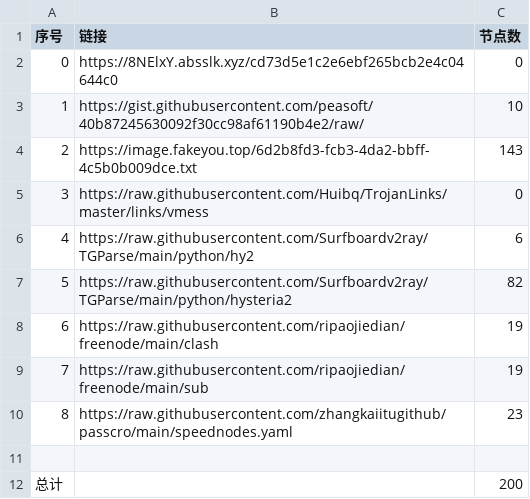
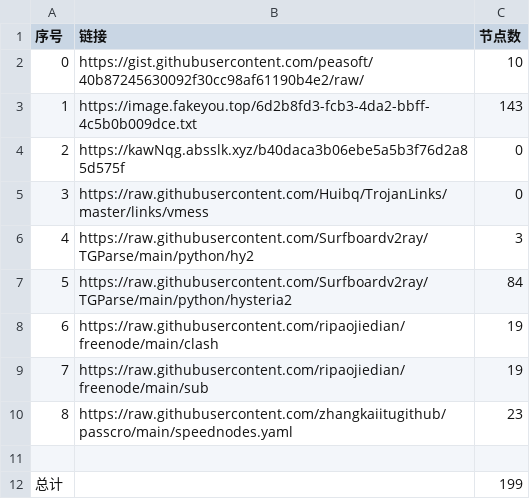
Before and after one commit to dqt081228OHVGFY/NoMoreWalls, a CSV file: list_result.csv, drawn as a sheet.

```diff
--- a/list_result.csv
+++ b/list_result.csv
@@ -1,8 +1,8 @@
 序号,链接,节点数
-0,https://8NElxY.absslk.xyz/cd73d5e1c2e6ebf265bcb2e4c04644c0,0
-1,https://gist.githubusercontent.com/peasoft/40b87245630092f30cc98af61190b4e2/raw/,10
-2,https://image.fakeyou.top/6d2b8fd3-fcb3-4da2-bbff-4c5b0b009dce.txt,143
+0,https://gist.githubusercontent.com/peasoft/40b87245630092f30cc98af61190b4e2/raw/,10
+1,https://image.fakeyou.top/6d2b8fd3-fcb3-4da2-bbff-4c5b0b009dce.txt,143
+2,https://kawNqg.absslk.xyz/b40daca3b06ebe5a5b3f76d2a85d575f,0
 3,https://raw.githubusercontent.com/Huibq/TrojanLinks/master/links/vmess,0
-4,https://raw.githubusercontent.com/Surfboardv2ray/TGParse/main/python/hy2,6
-5,https://raw.githubusercontent.com/Surfboardv2ray/TGParse/main/python/hysteria2,82
+4,https://raw.githubusercontent.com/Surfboardv2ray/TGParse/main/python/hy2,3
+5,https://raw.githubusercontent.com/Surfboardv2ray/TGParse/main/python/hysteria2,84
 6,https://raw.githubusercontent.com/ripaojiedian/freenode/main/clash,19
@@ -11,2 +11,2 @@
 
-总计,,200
+总计,,199
```
Also changed, not shown: 10 other files.
